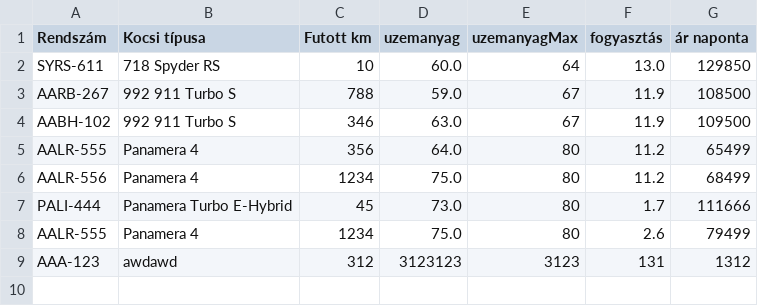
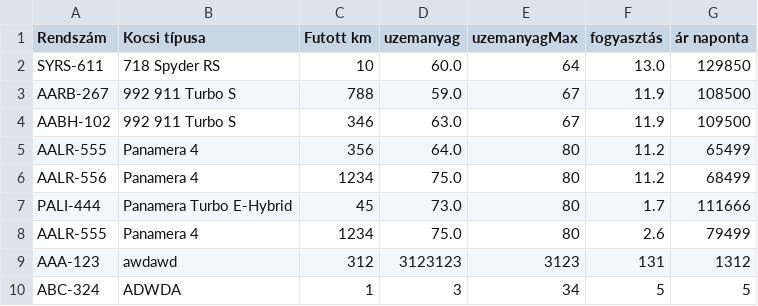
Before and after one commit to szedelyijedlik/porscherent, a CSV file: python/autolista.csv, drawn as a sheet; the diff names each change by its address in the sheet, - before the commit and + after, or states it on an @@ line.

```diff
--- a/python/autolista.csv
+++ b/python/autolista.csv
+row 10: ABC-324 | ADWDA | 1 | 3 | 34 | 5 | 5
```
Also changed, not shown: python/kiadott_autok.csv, 1 other file.
